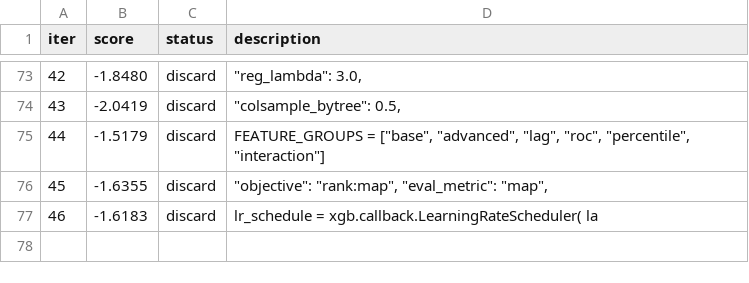
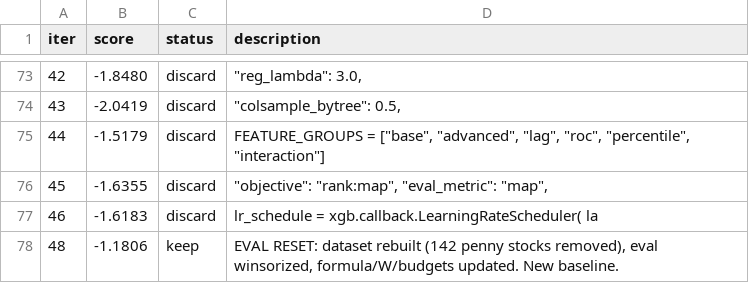
Before and after one commit to Dazarang/pquant_ultimate, a TSV file: research/results.tsv, drawn as a sheet; only a part is shown, gaps mark what is left out.

Commit message:
research: iteration 48, eval reset with dataset rebuild and updated evaluation metrics. New baseline score: -1.1806 after removing 142 penny stocks and winsorizing returns.

```diff
--- a/research/results.tsv
+++ b/research/results.tsv
@@ -77 +77,2 @@ iter	score	status	description
 46	-1.6183	discard	            lr_schedule = xgb.callback.LearningRateScheduler(                 la
+48	-1.1806	keep	EVAL RESET: dataset rebuilt (142 penny stocks removed), eval winsorized, formula/W/budgets updated. New baseline.
```
Also changed, not shown: 3 other files.
